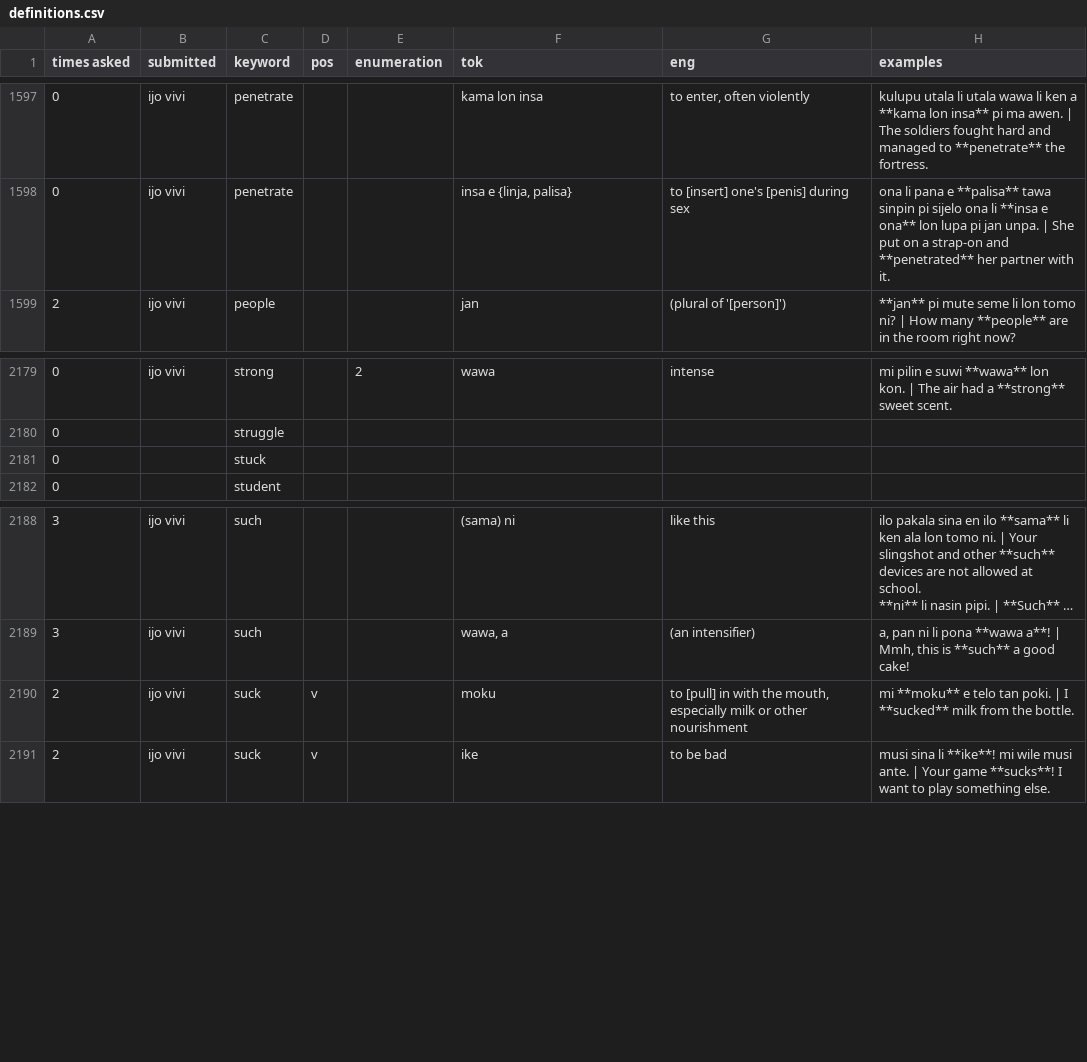
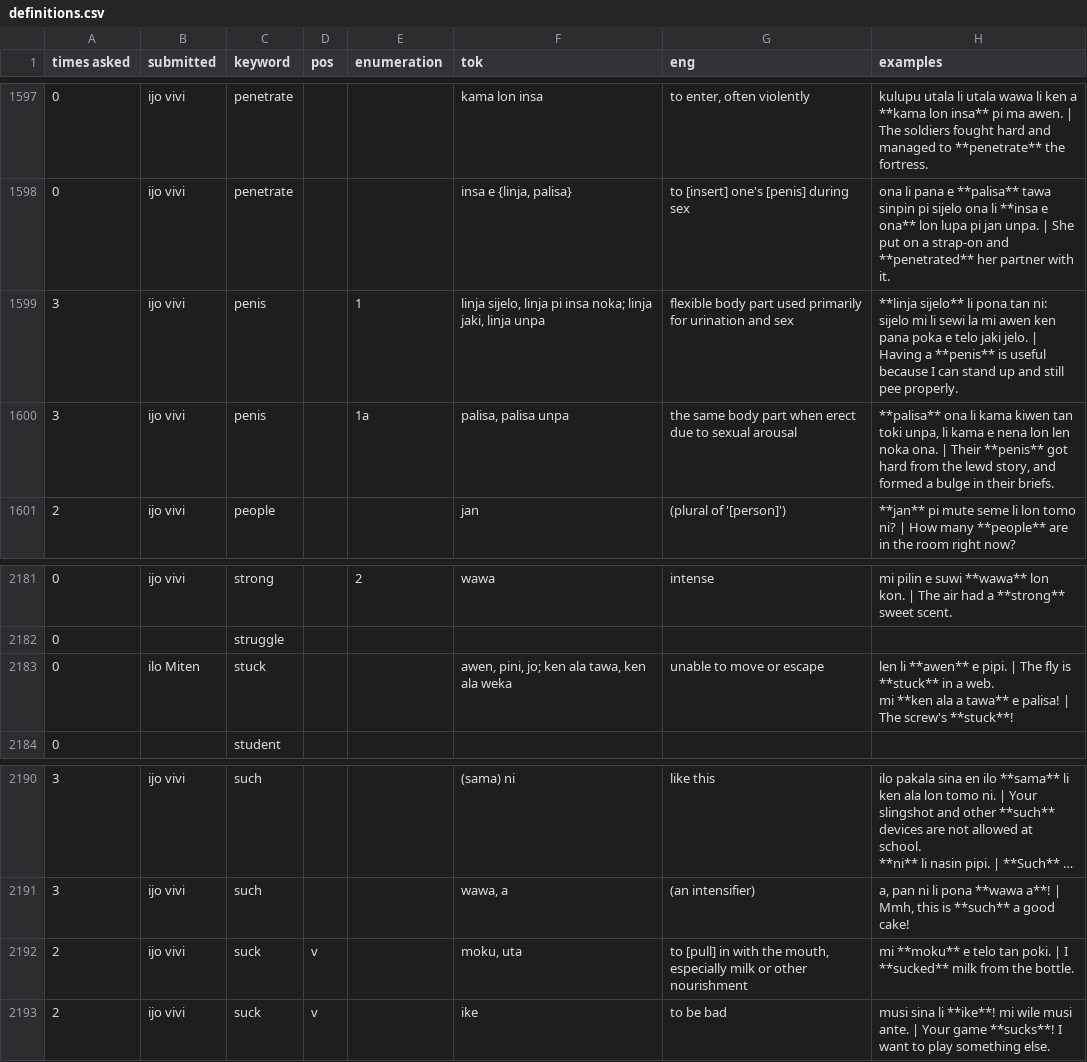
Before and after one commit to pona-la/kemeka.pona.la, a CSV file: data/definitions.csv, drawn as a sheet; only a part is shown, gaps mark what is left out; long unchanged cells end in …; addresses are those after the commit; ↵ is a line break in a cell; the diff names each change by its address in the sheet, - before the commit and + after, or states it on an @@ line.

Commit message:
Update data for 2026-11-21

```diff
--- a/data/definitions.csv
+++ b/data/definitions.csv
+row 1599: 3 | ijo vivi | penis |  | 1 | linja sijelo, linja pi insa noka; linja jaki, linja unpa | flexible body part used primarily for urination and sex | **linja sijelo** li pona tan ni: sijelo mi li sewi la mi awen ken pana poka e telo jaki jelo. | Having a **penis** is useful because I can stand up and still pee properly.
+row 1600: 3 | ijo vivi | penis |  | 1a | palisa, palisa unpa | the same body part when erect due to sexual arousal | **palisa** ona li kama kiwen tan toki unpa, li kama e nena lon len noka ona. | Their **penis** got hard from the lewd story, and formed a bulge in their briefs.
-B2183 (submitted): (empty)
+B2183 (submitted): ilo Miten
-F2183 (tok): (empty)
+F2183 (tok): awen, pini, jo; ken ala tawa, ken ala weka
-G2183 (eng): (empty)
+G2183 (eng): unable to move or escape
-H2183 (examples): (empty)
+H2183 (examples): len li **awen** e pipi. | The fly is **stuck** in a web. ↵ mi **ken ala a tawa** e palisa! | The screw's **stuck**!
-F2192 (tok): moku
+F2192 (tok): moku, uta
```
